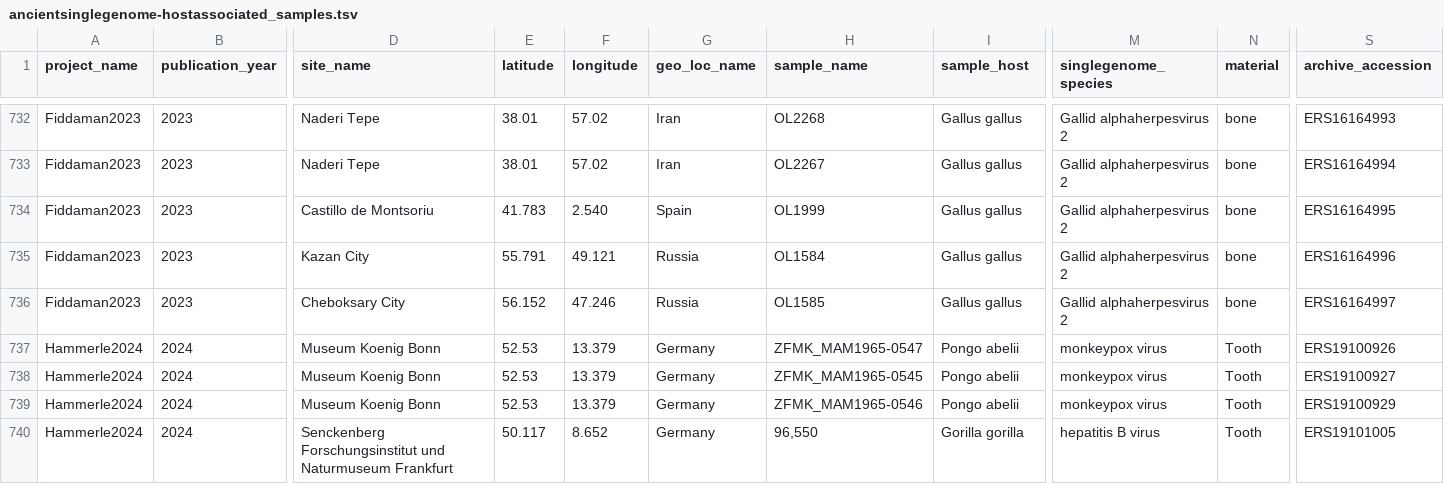
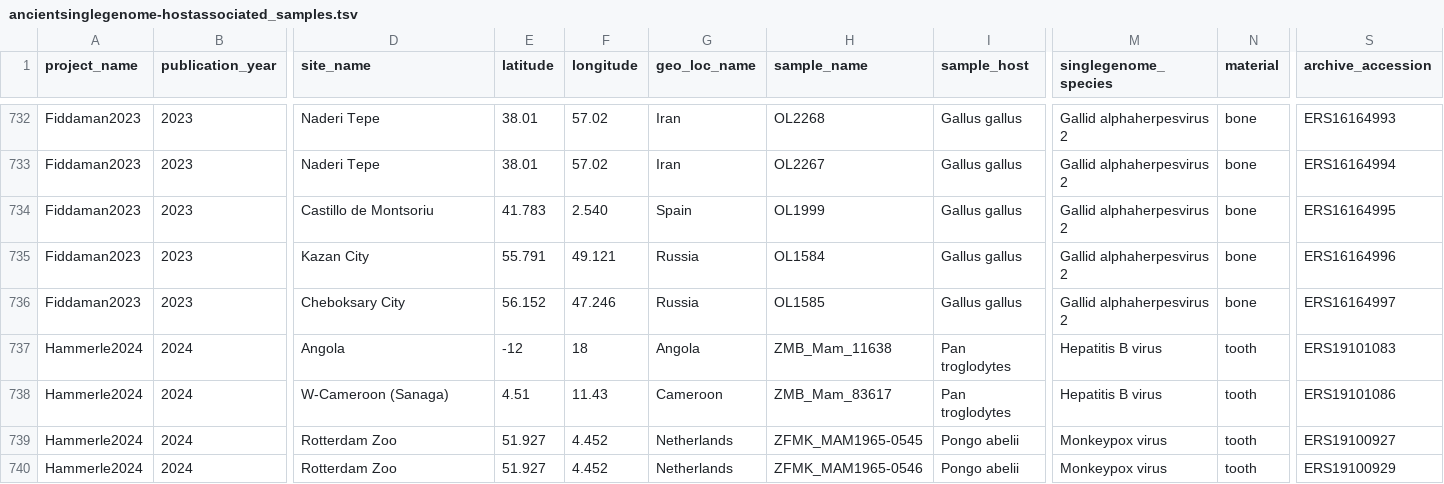
Before and after one commit to SPAAM-community/AncientMetagenomeDir, a TSV file: ancientsinglegenome-hostassociated/samples/ancientsinglegenome-hostassociated_samples.tsv, drawn as a sheet; only a part is shown, gaps mark what is left out; the diff covers the shown part only; the diff names each change by its address in the sheet, - before the commit and + after, or states it on an @@ line.

Commit message:
Hammerle2024

```diff
--- a/ancientsinglegenome-hostassociated/samples/ancientsinglegenome-hostassociated_samples.tsv
+++ b/ancientsinglegenome-hostassociated/samples/ancientsinglegenome-hostassociated_samples.tsv
-D737 (site_name): Museum Koenig Bonn
+D737 (site_name): Angola
-E737 (latitude): 52.53
+E737 (latitude): -12
-F737 (longitude): 13.379
+F737 (longitude): 18
-G737 (geo_loc_name): Germany
+G737 (geo_loc_name): Angola
-H737 (sample_name): ZFMK_MAM1965-0547
+H737 (sample_name): ZMB_Mam_11638
-I737:I738 (sample_host): Pongo abelii
+I737:I738 (sample_host): Pan troglodytes
-M737:M738 (singlegenome_species): monkeypox virus
+M737:M738 (singlegenome_species): Hepatitis B virus
-N737:N740 (material): Tooth
+N737:N740 (material): tooth
-S737 (archive_accession): ERS19100926
+S737 (archive_accession): ERS19101083
-D738 (site_name): Museum Koenig Bonn
+D738 (site_name): W-Cameroon (Sanaga)
-E738 (latitude): 52.53
+E738 (latitude): 4.51
-F738 (longitude): 13.379
+F738 (longitude): 11.43
-G738 (geo_loc_name): Germany
+G738 (geo_loc_name): Cameroon
-H738 (sample_name): ZFMK_MAM1965-0545
+H738 (sample_name): ZMB_Mam_83617
-S738 (archive_accession): ERS19100927
+S738 (archive_accession): ERS19101086
-D739 (site_name): Museum Koenig Bonn
+D739 (site_name): Rotterdam Zoo
-E739 (latitude): 52.53
+E739 (latitude): 51.927
-F739 (longitude): 13.379
+F739 (longitude): 4.452
-G739:G740 (geo_loc_name): Germany
+G739:G740 (geo_loc_name): Netherlands
-H739 (sample_name): ZFMK_MAM1965-0546
+H739 (sample_name): ZFMK_MAM1965-0545
-M739 (singlegenome_species): monkeypox virus
+M739 (singlegenome_species): Monkeypox virus
-S739 (archive_accession): ERS19100929
+S739 (archive_accession): ERS19100927
-D740 (site_name): Senckenberg Forschungsinstitut und Naturmuseum Frankfurt
+D740 (site_name): Rotterdam Zoo
-E740 (latitude): 50.117
+E740 (latitude): 51.927
-F740 (longitude): 8.652
+F740 (longitude): 4.452
-H740 (sample_name): 96,550
+H740 (sample_name): ZFMK_MAM1965-0546
-I740 (sample_host): Gorilla gorilla
+I740 (sample_host): Pongo abelii
-M740 (singlegenome_species): hepatitis B virus
+M740 (singlegenome_species): Monkeypox virus
-S740 (archive_accession): ERS19101005
+S740 (archive_accession): ERS19100929
```
Also changed, not shown: 18 edited cells elsewhere in this file.
